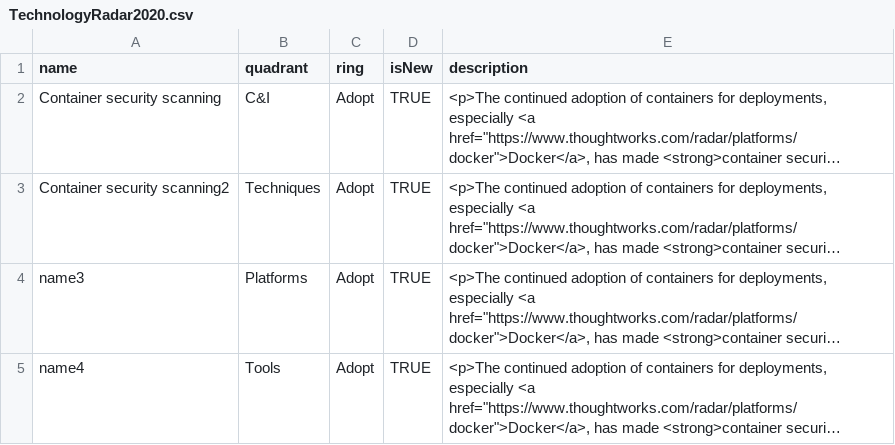
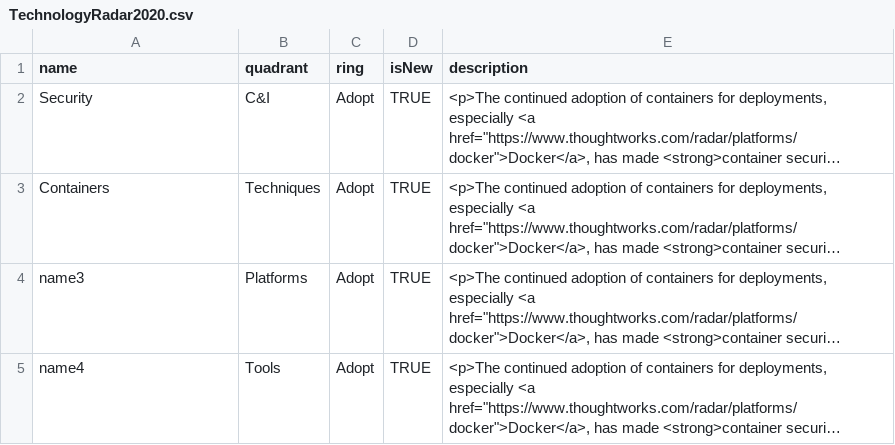
Before and after one commit to kareldewinter/radar, a CSV file: TechnologyRadar2020.csv, drawn as a sheet; long unchanged cells end in …; the diff names each change by its address in the sheet, - before the commit and + after, or states it on an @@ line.

Commit message:
new files

```diff
--- a/TechnologyRadar2020.csv
+++ b/TechnologyRadar2020.csv
-A2 (name): Container security scanning
+A2 (name): Security
-A3 (name): Container security scanning2
+A3 (name): Containers
```
